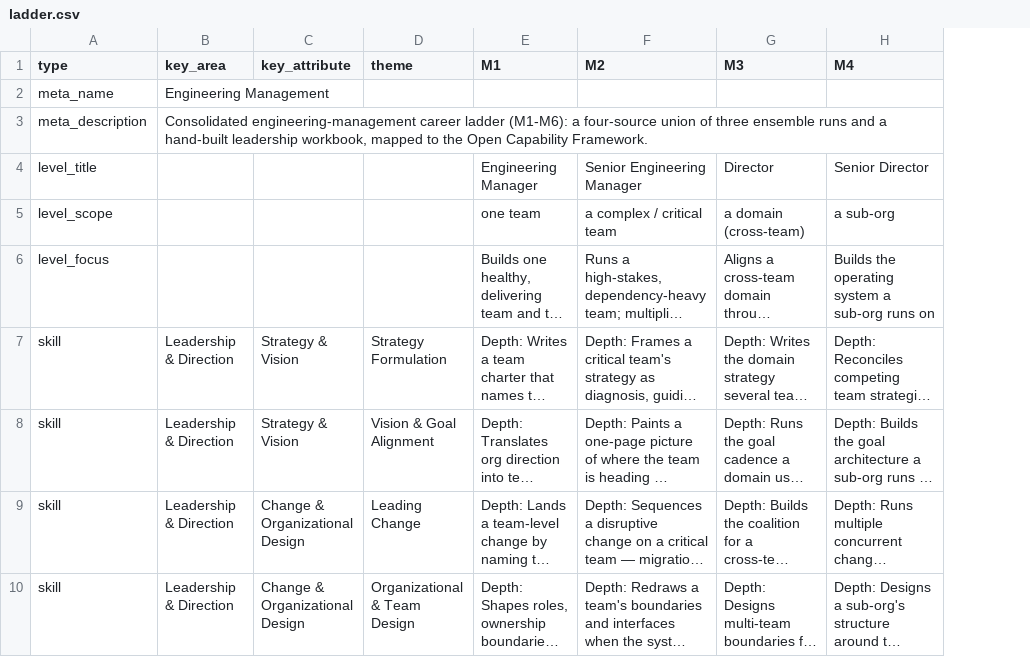
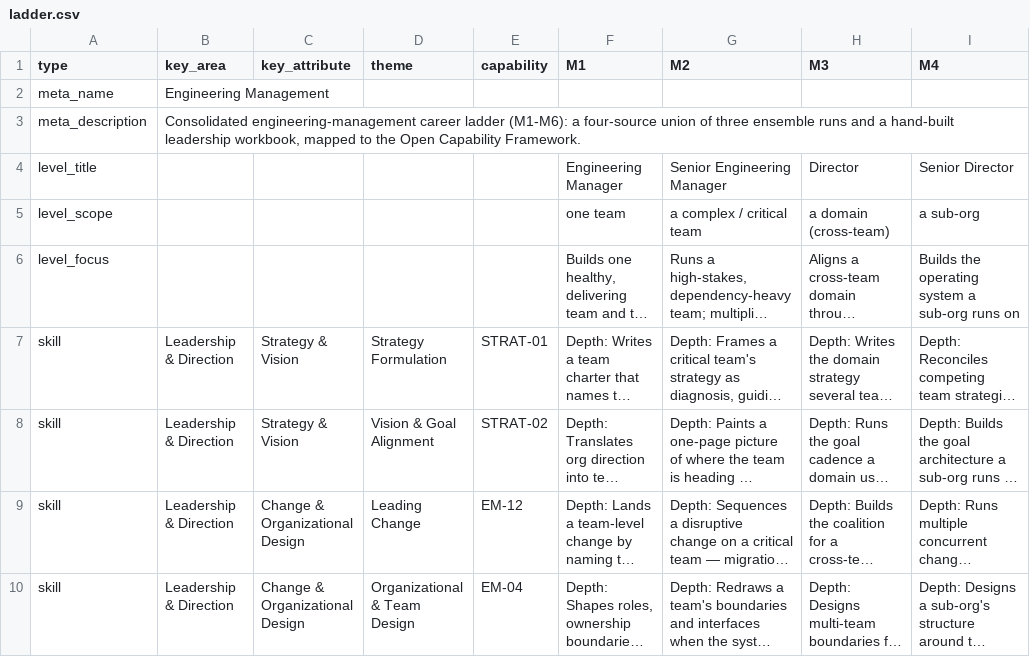
Before and after one commit to jmresearch/open-capability-framework, a CSV file: roles/engineering-management/ladder.csv, drawn as a sheet; only a part is shown; long unchanged cells end in …; the diff names each change by its address in the sheet, - before the commit and + after, or states it on an @@ line.

```diff
--- a/roles/engineering-management/ladder.csv
+++ b/roles/engineering-management/ladder.csv
+column E (capability), rows 7-10: STRAT-01 | STRAT-02 | EM-12 | EM-04
```
Also changed, not shown: roles/full-stack-typescript/ladder.csv, 15 other files.
